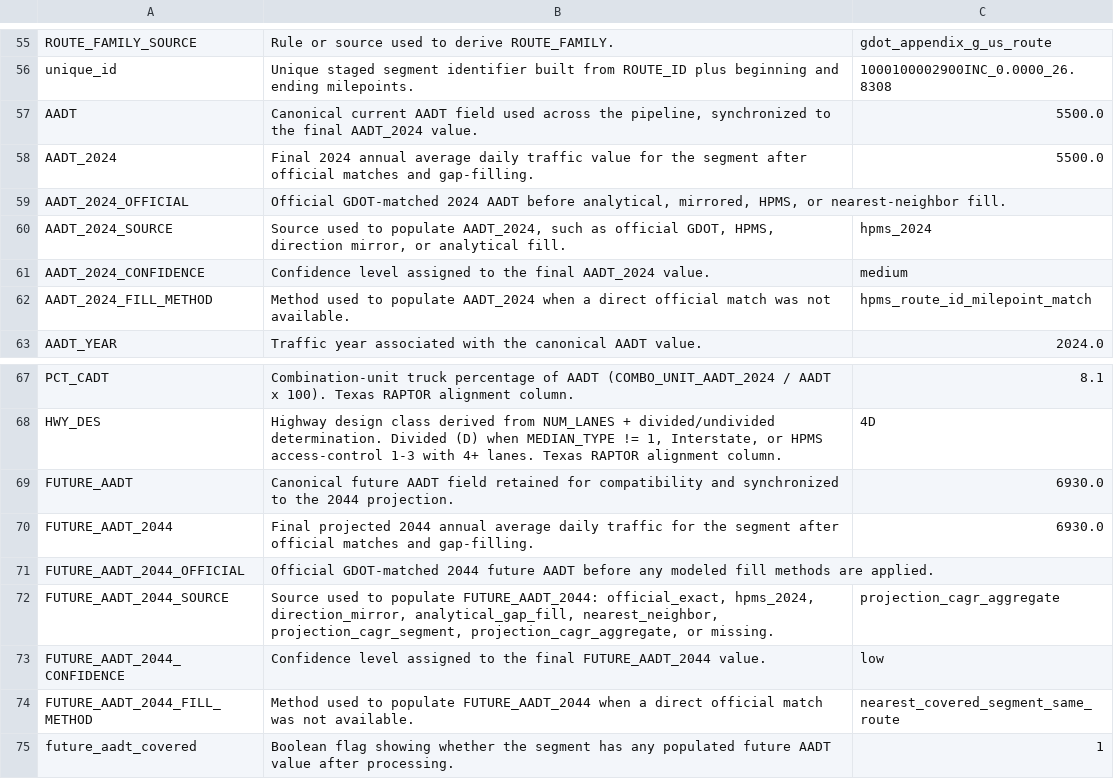
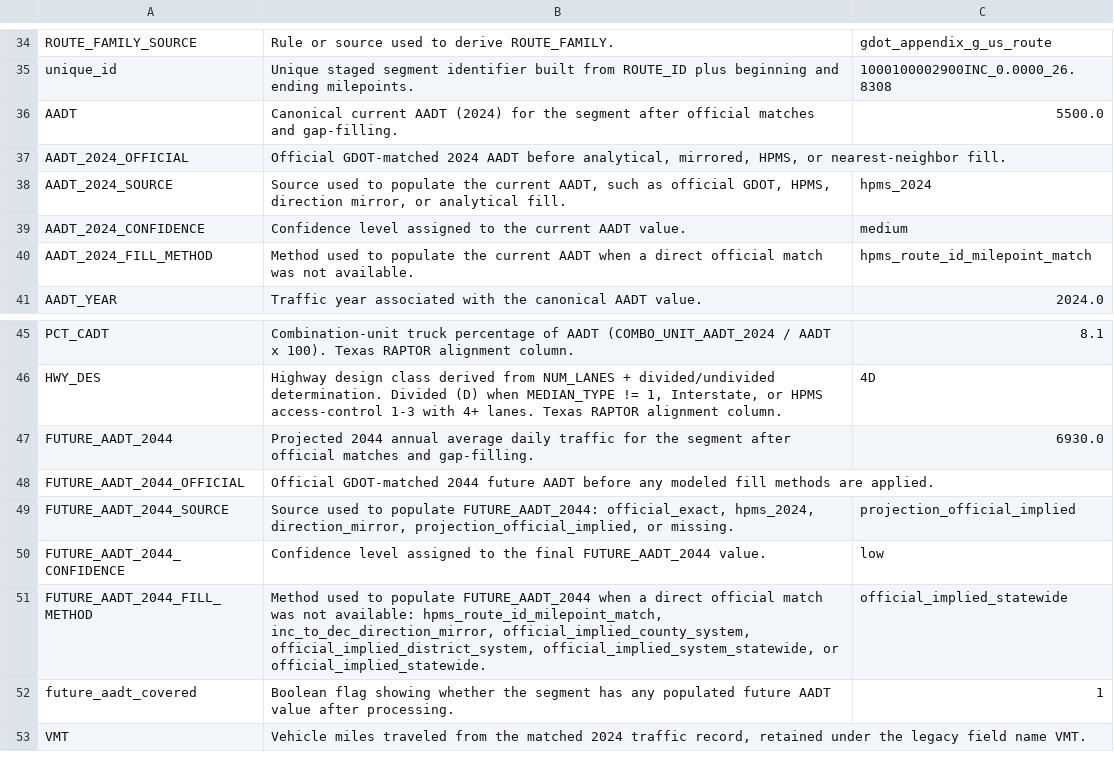
Before and after one commit to pine-j/Georgia-Statewide-Data-Pipeline, a CSV file: 00-Project-Management/Pipeline-Documentation/data_dictionary.csv, drawn as a sheet; only a part is shown, gaps mark what is left out; the shorter side is filled out with more unchanged rows; the diff covers the shown part only.

Commit message:
Derive Texas RAPTOR alignment columns, simplify Future AADT projection
- Materialize PCT_SADT, PCT_CADT, HWY_DES in normalize.py for Texas
  RAPTOR schema compatibility
- Add official implied growth-rate projection for FUTURE_AADT_2044:
  back-derives GDOT's ~1.17% annual rate from known official pairs,
  applies to all remaining segments with AADT_2024
- Simplify Future AADT fill chain to 4 steps: GDOT official, HPMS,
  direction mirror, official implied projection (remove interpolation
  and nearest-neighbor which are redundant with growth projection)
- Add SEC_EVAC evacuation route enrichment via GDOT EOC spatial overlay
- Clean up output columns: drop duplicate/intermediate fields, trim
  parsed label columns
- Update data dictionary, crosswalk CSVs, and phase-1 docs to reflect
  all pipeline changes

```diff
--- a/00-Project-Management/Pipeline-Documentation/data_dictionary.csv
+++ b/00-Project-Management/Pipeline-Documentation/data_dictionary.csv
@@ -56,8 +35,7 @@ ROUTE_FAMILY_SOURCE,Rule or source used to derive ROUTE_FAMILY.,gdot_appendix_g_
 unique_id,Unique staged segment identifier built from ROUTE_ID plus beginning and ending milepoints.,1000100002900INC_0.0000_26.8308
-AADT,"Canonical current AADT field used across the pipeline, synchronized to the final AADT_2024 value.",5500.0
-AADT_2024,Final 2024 annual average daily traffic value for the segment after official matches and gap-filling.,5500.0
+AADT,Canonical current AADT (2024) for the segment after official matches and gap-filling.,5500.0
 AADT_2024_OFFICIAL,"Official GDOT-matched 2024 AADT before analytical, mirrored, HPMS, or nearest-neighbor fill.",
-AADT_2024_SOURCE,"Source used to populate AADT_2024, such as official GDOT, HPMS, direction mirror, or analytical fill.",hpms_2024
-AADT_2024_CONFIDENCE,Confidence level assigned to the final AADT_2024 value.,medium
-AADT_2024_FILL_METHOD,Method used to populate AADT_2024 when a direct official match was not available.,hpms_route_id_milepoint_match
+AADT_2024_SOURCE,"Source used to populate the current AADT, such as official GDOT, HPMS, direction mirror, or analytical fill.",hpms_2024
+AADT_2024_CONFIDENCE,Confidence level assigned to the current AADT value.,medium
+AADT_2024_FILL_METHOD,Method used to populate the current AADT when a direct official match was not available.,hpms_route_id_milepoint_match
 AADT_YEAR,Traffic year associated with the canonical AADT value.,2024.0
@@ -68,8 +46,7 @@ PCT_CADT,Combination-unit truck percentage of AADT (COMBO_UNIT_AADT_2024 / AADT
 HWY_DES,"Highway design class derived from NUM_LANES + divided/undivided determination. Divided (D) when MEDIAN_TYPE != 1, Interstate, or HPMS access-control 1-3 with 4+ lanes. Texas RAPTOR alignment column.",4D
-FUTURE_AADT,Canonical future AADT field retained for compatibility and synchronized to the 2044 projection.,6930.0
-FUTURE_AADT_2044,Final projected 2044 annual average daily traffic for the segment after official matches and gap-filling.,6930.0
+FUTURE_AADT_2044,Projected 2044 annual average daily traffic for the segment after official matches and gap-filling.,6930.0
 FUTURE_AADT_2044_OFFICIAL,Official GDOT-matched 2044 future AADT before any modeled fill methods are applied.,
-FUTURE_AADT_2044_SOURCE,"Source used to populate FUTURE_AADT_2044: official_exact, hpms_2024, direction_mirror, analytical_gap_fill, nearest_neighbor, projection_cagr_segment, projection_cagr_aggregate, or missing.",projection_cagr_aggregate
+FUTURE_AADT_2044_SOURCE,"Source used to populate FUTURE_AADT_2044: official_exact, hpms_2024, direction_mirror, projection_official_implied, or missing.",projection_official_implied
 FUTURE_AADT_2044_CONFIDENCE,Confidence level assigned to the final FUTURE_AADT_2044 value.,low
-FUTURE_AADT_2044_FILL_METHOD,Method used to populate FUTURE_AADT_2044 when a direct official match was not available.,nearest_covered_segment_same_route
+FUTURE_AADT_2044_FILL_METHOD,"Method used to populate FUTURE_AADT_2044 when a direct official match was not available: hpms_route_id_milepoint_match, inc_to_dec_direction_mirror, official_implied_county_system, official_implied_district_system, official_implied_system_statewide, or official_implied_statewide.",official_implied_statewide
 future_aadt_covered,Boolean flag showing whether the segment has any populated future AADT value after processing.,1
```
Also changed, not shown: 2 added rows, 28 removed rows and 6 edited cells elsewhere in this file, 00-Project-Management/Texas_vs_Georgia_Data_Comparison.csv, 00-Project-Management/Texas_vs_Georgia_Header_Crosswalk.csv, 18 other files.
